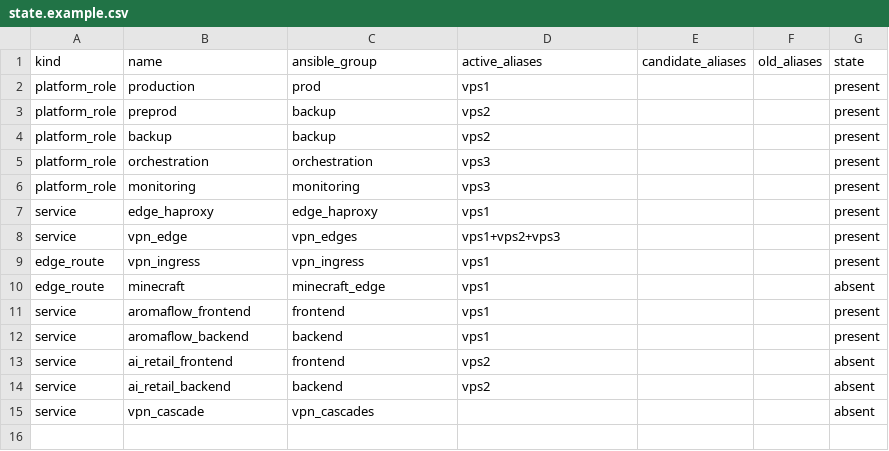
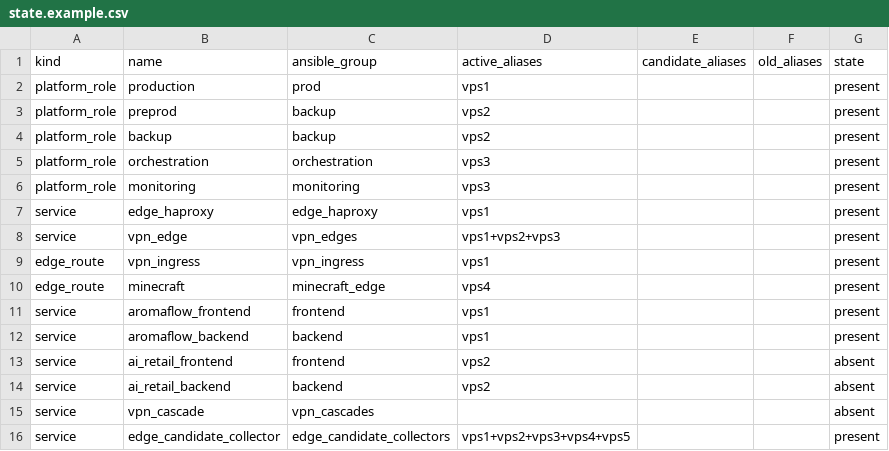
Before and after one commit to airiga1897/AI_Service_Platform, a CSV file: infra/ansible/state.example.csv, drawn as a sheet.

Commit message:
Add Candidates and Agregator

```diff
--- a/infra/ansible/state.example.csv
+++ b/infra/ansible/state.example.csv
@@ -9,3 +9,3 @@ service,vpn_edge,vpn_edges,vps1+vps2+vps3,,,present
 edge_route,vpn_ingress,vpn_ingress,vps1,,,present
-edge_route,minecraft,minecraft_edge,vps1,,,absent
+edge_route,minecraft,minecraft_edge,vps4,,,present
 service,aromaflow_frontend,frontend,vps1,,,present
@@ -15 +15,2 @@ service,ai_retail_backend,backend,vps2,,,absent
 service,vpn_cascade,vpn_cascades,,,,absent
+service,edge_candidate_collector,edge_candidate_collectors,vps1+vps2+vps3+vps4+vps5,,,present
```
Also changed, not shown: 24 other files.
